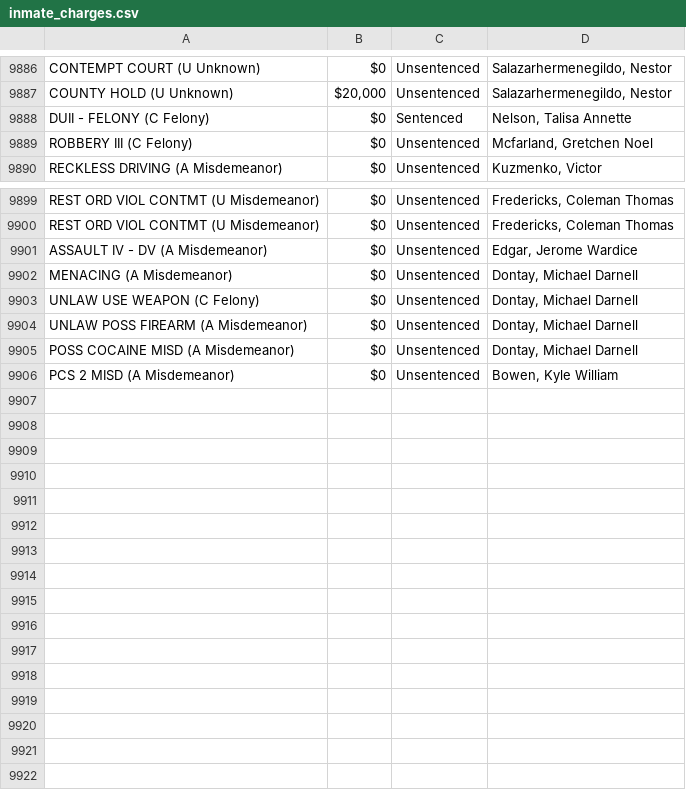
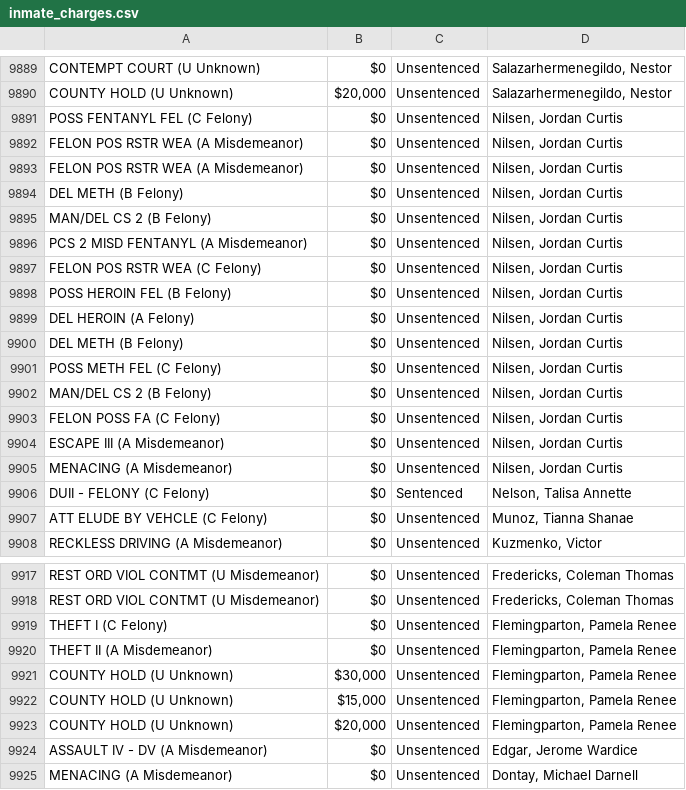
Before and after one commit to NguyenDa18/Portland-Jail-Data-Crawler, a CSV file: csvs/inmate_charges.csv, drawn as a sheet; only a part is shown, gaps mark what is left out; the shorter side is filled out with more unchanged rows; the diff covers the shown part only.

Commit message:
Latest inmate data update: Sun May  3 04:46:28 UTC 2026

```diff
--- a/csvs/inmate_charges.csv
+++ b/csvs/inmate_charges.csv
@@ -9887,4 +9890,19 @@ CONTEMPT COURT (U Unknown),$0,Unsentenced,"Salazarhermenegildo, Nestor"
 COUNTY HOLD (U Unknown),"$20,000",Unsentenced,"Salazarhermenegildo, Nestor"
+POSS FENTANYL FEL (C Felony),$0,Unsentenced,"Nilsen, Jordan Curtis"
+FELON POS RSTR WEA (A Misdemeanor),$0,Unsentenced,"Nilsen, Jordan Curtis"
+FELON POS RSTR WEA (A Misdemeanor),$0,Unsentenced,"Nilsen, Jordan Curtis"
+DEL METH (B Felony),$0,Unsentenced,"Nilsen, Jordan Curtis"
+MAN/DEL CS 2 (B Felony),$0,Unsentenced,"Nilsen, Jordan Curtis"
+PCS 2 MISD FENTANYL (A Misdemeanor),$0,Unsentenced,"Nilsen, Jordan Curtis"
+FELON POS RSTR WEA (C Felony),$0,Unsentenced,"Nilsen, Jordan Curtis"
+POSS HEROIN FEL (B Felony),$0,Unsentenced,"Nilsen, Jordan Curtis"
+DEL HEROIN (A Felony),$0,Unsentenced,"Nilsen, Jordan Curtis"
+DEL METH (B Felony),$0,Unsentenced,"Nilsen, Jordan Curtis"
+POSS METH FEL (C Felony),$0,Unsentenced,"Nilsen, Jordan Curtis"
+MAN/DEL CS 2 (B Felony),$0,Unsentenced,"Nilsen, Jordan Curtis"
+FELON POSS FA (C Felony),$0,Unsentenced,"Nilsen, Jordan Curtis"
+ESCAPE III (A Misdemeanor),$0,Unsentenced,"Nilsen, Jordan Curtis"
+MENACING (A Misdemeanor),$0,Unsentenced,"Nilsen, Jordan Curtis"
 DUII - FELONY (C Felony),$0,Sentenced,"Nelson, Talisa Annette"
-ROBBERY III (C Felony),$0,Unsentenced,"Mcfarland, Gretchen Noel"
+ATT ELUDE BY VEHCLE (C Felony),$0,Unsentenced,"Munoz, Tianna Shanae"
 RECKLESS DRIVING (A Misdemeanor),$0,Unsentenced,"Kuzmenko, Victor"
@@ -9900,2 +9918,7 @@ REST ORD VIOL CONTMT (U Misdemeanor),$0,Unsentenced,"Fredericks, Coleman Thomas"
 REST ORD VIOL CONTMT (U Misdemeanor),$0,Unsentenced,"Fredericks, Coleman Thomas"
+THEFT I (C Felony),$0,Unsentenced,"Flemingparton, Pamela Renee"
+THEFT II (A Misdemeanor),$0,Unsentenced,"Flemingparton, Pamela Renee"
+COUNTY HOLD (U Unknown),"$30,000",Unsentenced,"Flemingparton, Pamela Renee"
+COUNTY HOLD (U Unknown),"$15,000",Unsentenced,"Flemingparton, Pamela Renee"
+COUNTY HOLD (U Unknown),"$20,000",Unsentenced,"Flemingparton, Pamela Renee"
 ASSAULT IV - DV (A Misdemeanor),$0,Unsentenced,"Edgar, Jerome Wardice"
```
Also changed, not shown: 7 added rows, 2 removed rows and 53 moved rows elsewhere in this file, csvs/inmate_bookings.csv, csvs/inmate_details.csv.
